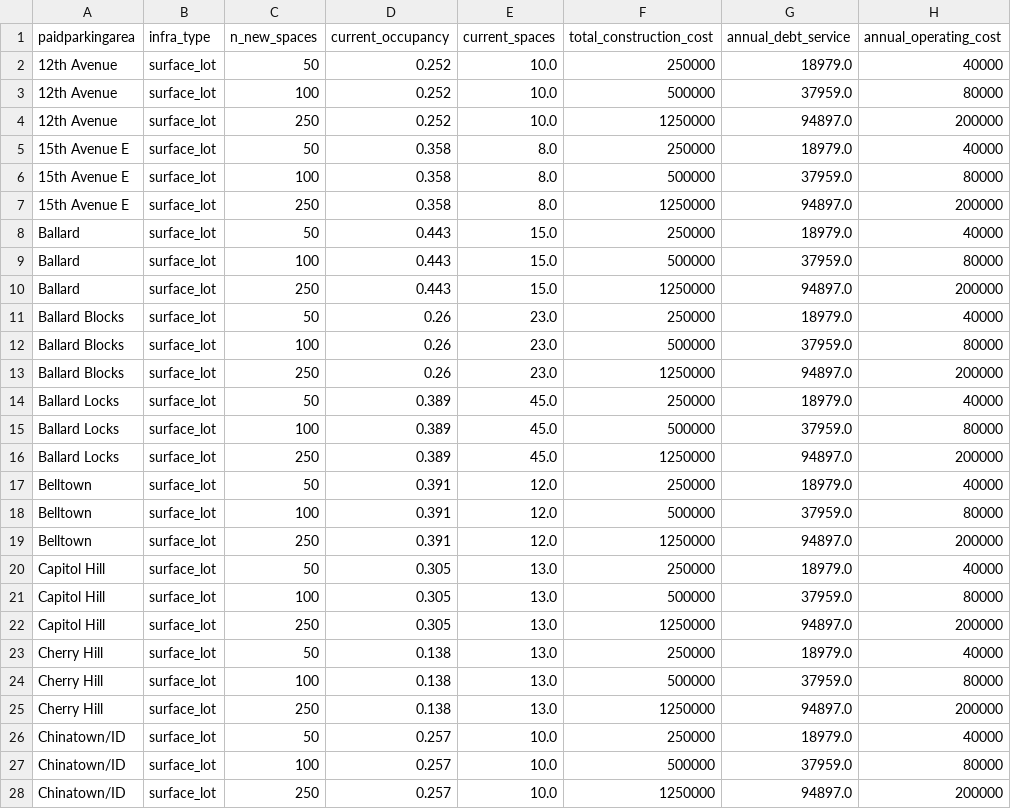
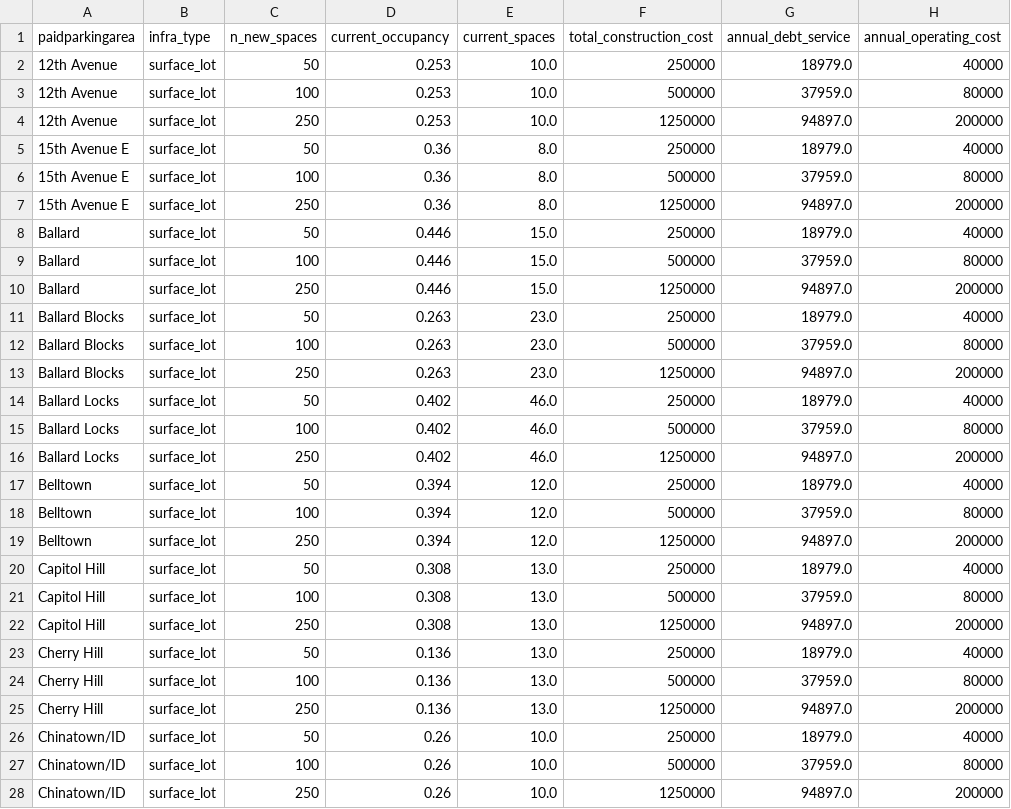
Before and after one commit to kmohammedsu/seattle-parking-weather-analysis, a CSV file: data/infrastructure_roi.csv, drawn as a sheet; only a part is shown; the diff covers the shown part only; the diff names each change by its address in the sheet, - before the commit and + after, or states it on an @@ line.

```diff
--- a/data/infrastructure_roi.csv
+++ b/data/infrastructure_roi.csv
-D2:D4 (current_occupancy): 0.252
+D2:D4 (current_occupancy): 0.253
-D5:D7 (current_occupancy): 0.358
+D5:D7 (current_occupancy): 0.36
-D8:D10 (current_occupancy): 0.443
+D8:D10 (current_occupancy): 0.446
-D11:D13 (current_occupancy): 0.26
+D11:D13 (current_occupancy): 0.263
-D14:D16 (current_occupancy): 0.389
+D14:D16 (current_occupancy): 0.402
-E14:E16 (current_spaces): 45.0
+E14:E16 (current_spaces): 46.0
-D17:D19 (current_occupancy): 0.391
+D17:D19 (current_occupancy): 0.394
-D20:D22 (current_occupancy): 0.305
+D20:D22 (current_occupancy): 0.308
-D23:D25 (current_occupancy): 0.138
+D23:D25 (current_occupancy): 0.136
-D26:D28 (current_occupancy): 0.257
+D26:D28 (current_occupancy): 0.26
```
Also changed, not shown: 159 edited cells elsewhere in this file, data/area_daily.csv, data/area_hour_profile.csv, 8 other files.
